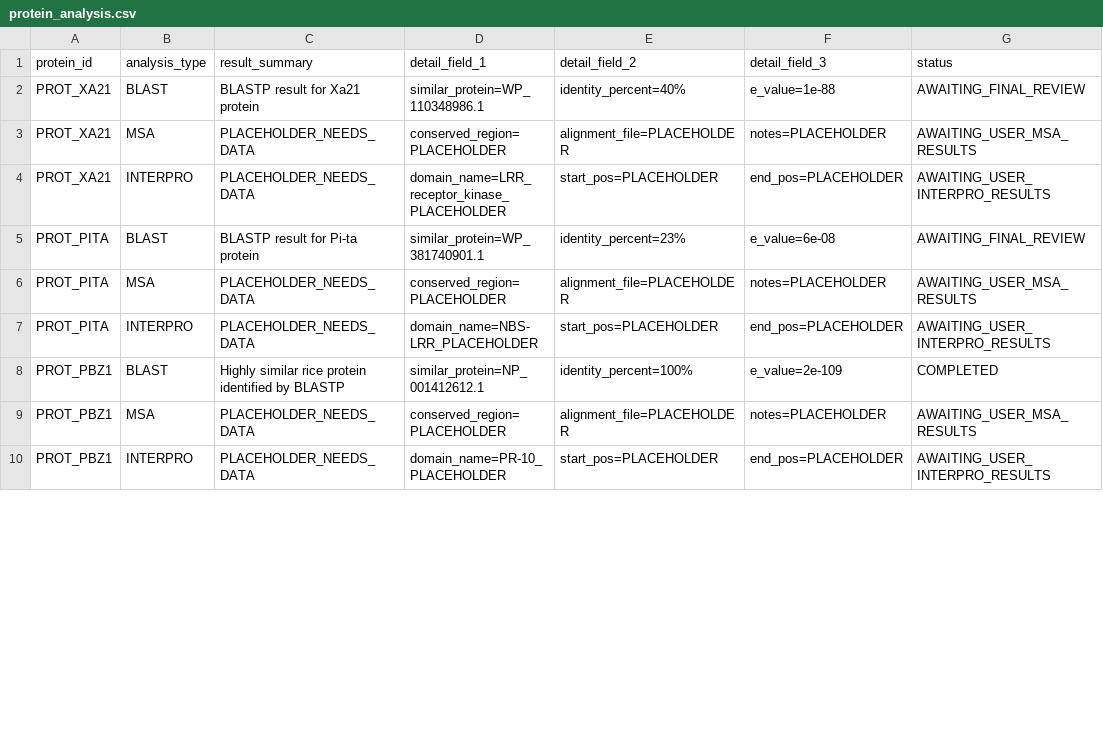
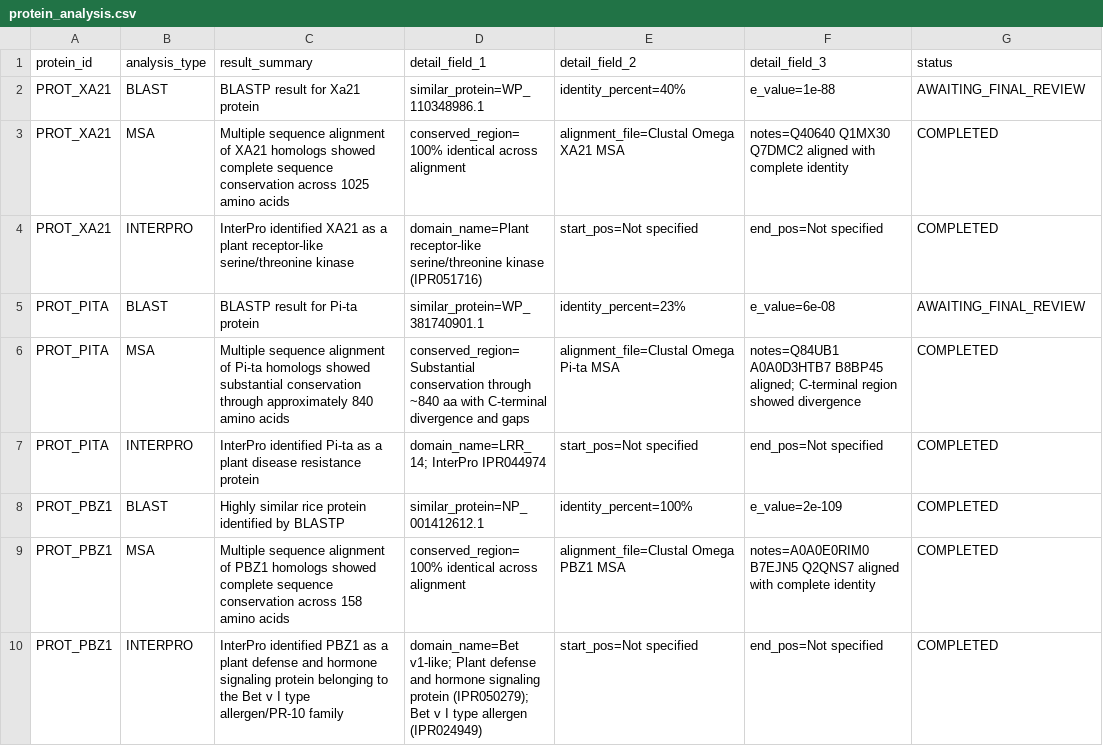
Before and after one commit to 250605103010-coder/-ricecare-ai-, a CSV file: data/protein_analysis.csv, drawn as a sheet; only a part is shown; the diff covers the shown part only.

Commit message:
Update protein_analysis.csv

```diff
--- a/data/protein_analysis.csv
+++ b/data/protein_analysis.csv
@@ -2,9 +2,9 @@ protein_id,analysis_type,result_summary,detail_field_1,detail_field_2,detail_fie
 PROT_XA21,BLAST,BLASTP result for Xa21 protein,similar_protein=WP_110348986.1,identity_percent=40%,e_value=1e-88,AWAITING_FINAL_REVIEW
-PROT_XA21,MSA,PLACEHOLDER_NEEDS_DATA,conserved_region=PLACEHOLDER,alignment_file=PLACEHOLDER,notes=PLACEHOLDER,AWAITING_USER_MSA_RESULTS
-PROT_XA21,INTERPRO,PLACEHOLDER_NEEDS_DATA,domain_name=LRR_receptor_kinase_PLACEHOLDER,start_pos=PLACEHOLDER,end_pos=PLACEHOLDER,AWAITING_USER_INTERPRO_RESULTS
+PROT_XA21,MSA,Multiple sequence alignment of XA21 homologs showed complete sequence conservation across 1025 amino acids,conserved_region=100% identical across alignment,alignment_file=Clustal Omega XA21 MSA,notes=Q40640 Q1MX30 Q7DMC2 aligned with complete identity,COMPLETED
+PROT_XA21,INTERPRO,InterPro identified XA21 as a plant receptor-like serine/threonine kinase,domain_name=Plant receptor-like serine/threonine kinase (IPR051716),start_pos=Not specified,end_pos=Not specified,COMPLETED
 PROT_PITA,BLAST,BLASTP result for Pi-ta protein,similar_protein=WP_381740901.1,identity_percent=23%,e_value=6e-08,AWAITING_FINAL_REVIEW
-PROT_PITA,MSA,PLACEHOLDER_NEEDS_DATA,conserved_region=PLACEHOLDER,alignment_file=PLACEHOLDER,notes=PLACEHOLDER,AWAITING_USER_MSA_RESULTS
-PROT_PITA,INTERPRO,PLACEHOLDER_NEEDS_DATA,domain_name=NBS-LRR_PLACEHOLDER,start_pos=PLACEHOLDER,end_pos=PLACEHOLDER,AWAITING_USER_INTERPRO_RESULTS
+PROT_PITA,MSA,Multiple sequence alignment of Pi-ta homologs showed substantial conservation through approximately 840 amino acids,conserved_region=Substantial conservation through ~840 aa with C-terminal divergence and gaps,alignment_file=Clustal Omega Pi-ta MSA,notes=Q84UB1 A0A0D3HTB7 B8BP45 aligned; C-terminal region showed divergence,COMPLETED
+PROT_PITA,INTERPRO,InterPro identified Pi-ta as a plant disease resistance protein,domain_name=LRR_14; InterPro IPR044974,start_pos=Not specified,end_pos=Not specified,COMPLETED
 PROT_PBZ1,BLAST,Highly similar rice protein identified by BLASTP,similar_protein=NP_001412612.1,identity_percent=100%,e_value=2e-109,COMPLETED
-PROT_PBZ1,MSA,PLACEHOLDER_NEEDS_DATA,conserved_region=PLACEHOLDER,alignment_file=PLACEHOLDER,notes=PLACEHOLDER,AWAITING_USER_MSA_RESULTS
-PROT_PBZ1,INTERPRO,PLACEHOLDER_NEEDS_DATA,domain_name=PR-10_PLACEHOLDER,start_pos=PLACEHOLDER,end_pos=PLACEHOLDER,AWAITING_USER_INTERPRO_RESULTS
+PROT_PBZ1,MSA,Multiple sequence alignment of PBZ1 homologs showed complete sequence conservation across 158 amino acids,conserved_region=100% identical across alignment,alignment_file=Clustal Omega PBZ1 MSA,notes=A0A0E0RIM0 B7EJN5 Q2QNS7 aligned with complete identity,COMPLETED
+PROT_PBZ1,INTERPRO,InterPro identified PBZ1 as a plant defense and hormone signaling protein belonging to the Bet v I type allergen/PR-10 family,domain_name=Bet v1-like; Plant defense and hormone signaling protein (IPR050279); Bet v I type allergen (IPR024949),start_pos=Not specified,end_pos=Not specified,COMPLETED
```
Also changed, not shown: 30 edited cells elsewhere in this file.
